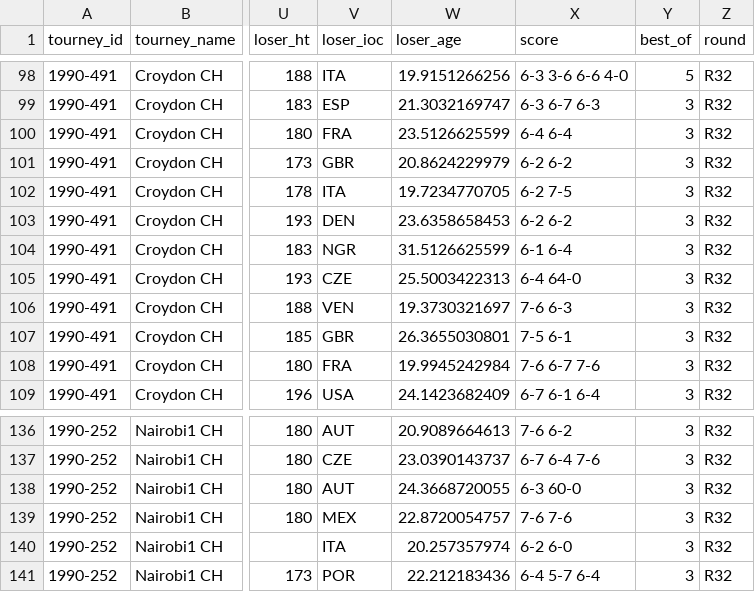
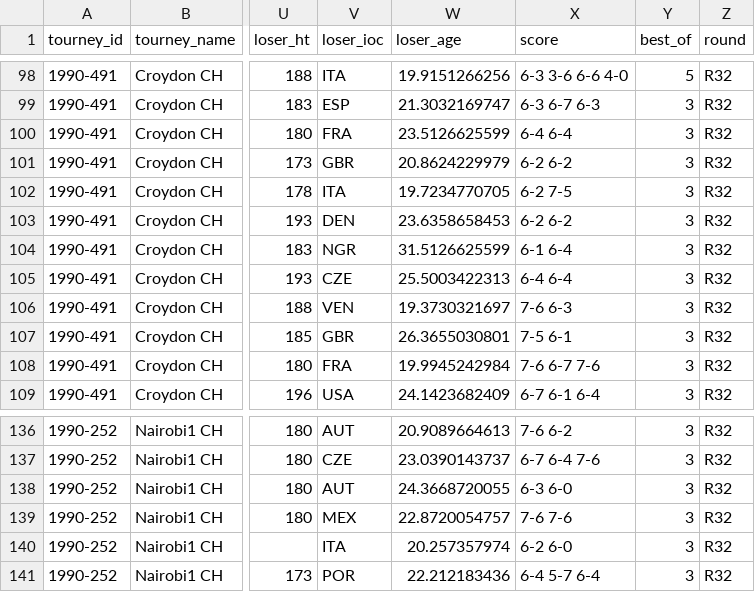
Before and after one commit to JeffSackmann/tennis_atp, a CSV file: atp_matches_qual_chall_1990.csv, drawn as a sheet; only a part is shown, gaps mark what is left out; the diff names each change by its address in the sheet, - before the commit and + after, or states it on an @@ line.

```diff
--- a/atp_matches_qual_chall_1990.csv
+++ b/atp_matches_qual_chall_1990.csv
-X105 (score): 6-4 64-0
+X105 (score): 6-4 6-4
-X138 (score): 6-3 60-0
+X138 (score): 6-3 6-0
```
Also changed, not shown: atp_matches_1981.csv, atp_matches_qual_chall_1991.csv.
